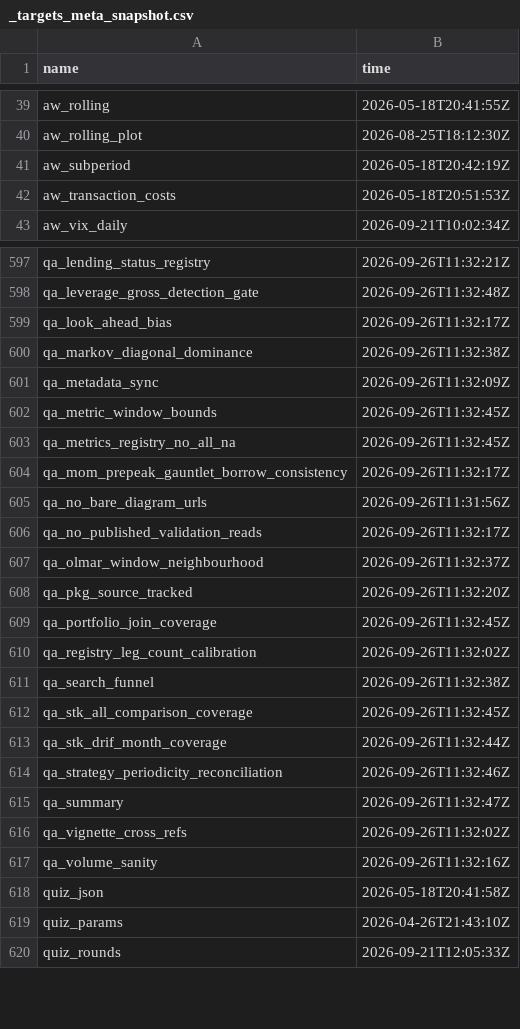
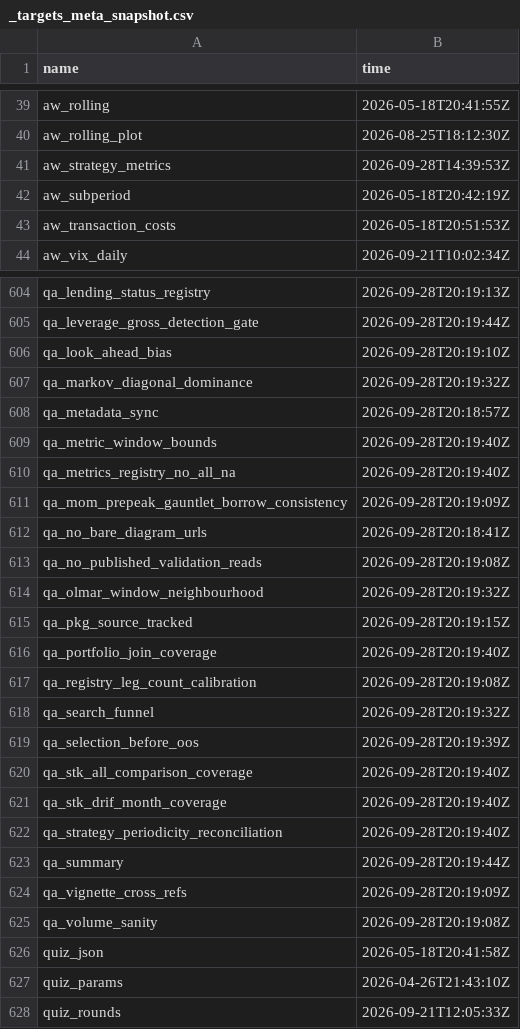
Before and after one commit to JohnGavin/historical, a CSV file: docs/_targets_meta_snapshot.csv, drawn as a sheet; only a part is shown, gaps mark what is left out; the diff covers the shown part only.

```diff
--- a/docs/_targets_meta_snapshot.csv
+++ b/docs/_targets_meta_snapshot.csv
@@ -40,2 +40,3 @@
 "aw_rolling_plot","2026-08-25T18:12:30Z"
+"aw_strategy_metrics","2026-09-28T14:39:53Z"
 "aw_subperiod","2026-05-18T20:42:19Z"
@@ -597,22 +604,23 @@
-"qa_lending_status_registry","2026-09-26T11:32:21Z"
-"qa_leverage_gross_detection_gate","2026-09-26T11:32:48Z"
-"qa_look_ahead_bias","2026-09-26T11:32:17Z"
-"qa_markov_diagonal_dominance","2026-09-26T11:32:38Z"
-"qa_metadata_sync","2026-09-26T11:32:09Z"
-"qa_metric_window_bounds","2026-09-26T11:32:45Z"
-"qa_metrics_registry_no_all_na","2026-09-26T11:32:45Z"
-"qa_mom_prepeak_gauntlet_borrow_consistency","2026-09-26T11:32:17Z"
-"qa_no_bare_diagram_urls","2026-09-26T11:31:56Z"
-"qa_no_published_validation_reads","2026-09-26T11:32:17Z"
-"qa_olmar_window_neighbourhood","2026-09-26T11:32:37Z"
-"qa_pkg_source_tracked","2026-09-26T11:32:20Z"
-"qa_portfolio_join_coverage","2026-09-26T11:32:45Z"
-"qa_registry_leg_count_calibration","2026-09-26T11:32:02Z"
-"qa_search_funnel","2026-09-26T11:32:38Z"
-"qa_stk_all_comparison_coverage","2026-09-26T11:32:45Z"
-"qa_stk_drif_month_coverage","2026-09-26T11:32:44Z"
-"qa_strategy_periodicity_reconciliation","2026-09-26T11:32:46Z"
-"qa_summary","2026-09-26T11:32:47Z"
-"qa_vignette_cross_refs","2026-09-26T11:32:02Z"
-"qa_volume_sanity","2026-09-26T11:32:16Z"
+"qa_lending_status_registry","2026-09-28T20:19:13Z"
+"qa_leverage_gross_detection_gate","2026-09-28T20:19:44Z"
+"qa_look_ahead_bias","2026-09-28T20:19:10Z"
+"qa_markov_diagonal_dominance","2026-09-28T20:19:32Z"
+"qa_metadata_sync","2026-09-28T20:18:57Z"
+"qa_metric_window_bounds","2026-09-28T20:19:40Z"
+"qa_metrics_registry_no_all_na","2026-09-28T20:19:40Z"
+"qa_mom_prepeak_gauntlet_borrow_consistency","2026-09-28T20:19:09Z"
+"qa_no_bare_diagram_urls","2026-09-28T20:18:41Z"
+"qa_no_published_validation_reads","2026-09-28T20:19:08Z"
+"qa_olmar_window_neighbourhood","2026-09-28T20:19:32Z"
+"qa_pkg_source_tracked","2026-09-28T20:19:15Z"
+"qa_portfolio_join_coverage","2026-09-28T20:19:40Z"
+"qa_registry_leg_count_calibration","2026-09-28T20:19:08Z"
+"qa_search_funnel","2026-09-28T20:19:32Z"
+"qa_selection_before_oos","2026-09-28T20:19:39Z"
+"qa_stk_all_comparison_coverage","2026-09-28T20:19:40Z"
+"qa_stk_drif_month_coverage","2026-09-28T20:19:40Z"
+"qa_strategy_periodicity_reconciliation","2026-09-28T20:19:40Z"
+"qa_summary","2026-09-28T20:19:44Z"
+"qa_vignette_cross_refs","2026-09-28T20:19:09Z"
+"qa_volume_sanity","2026-09-28T20:19:08Z"
 "quiz_json","2026-05-18T20:41:58Z"
```
Also changed, not shown: 6 added rows and 102 edited cells elsewhere in this file, 6 other files.
